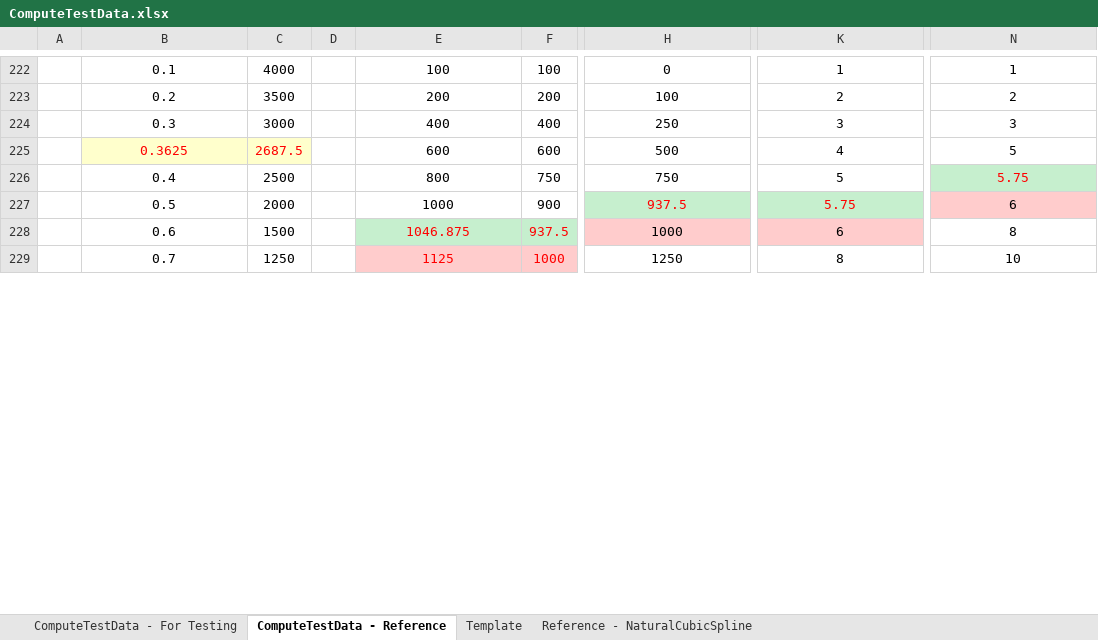
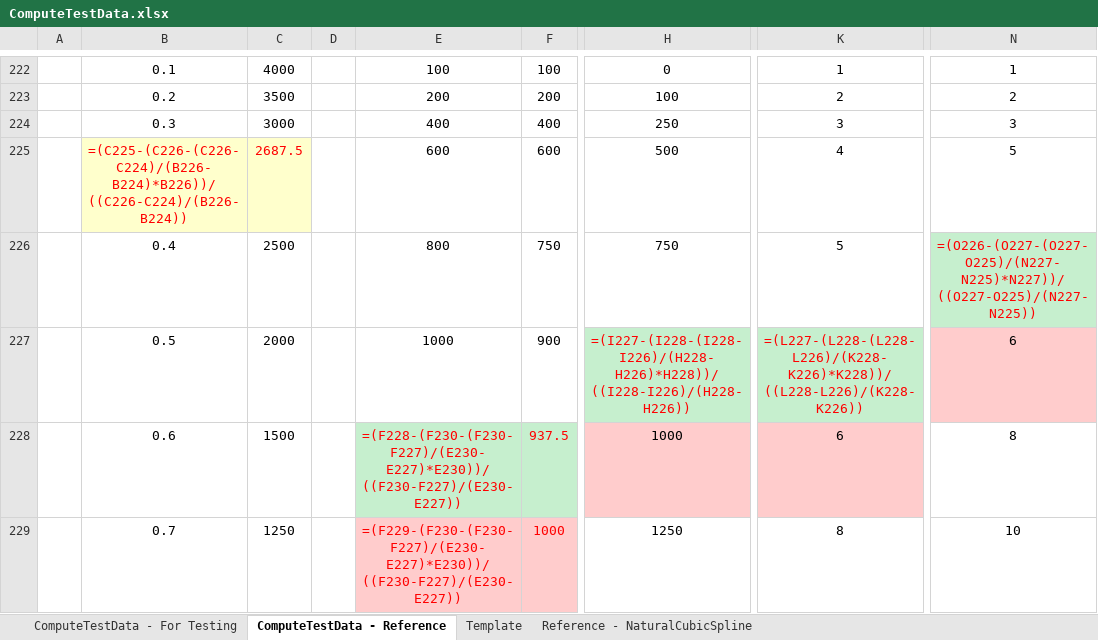
Before and after one commit to HydrologicEngineeringCenter/HEC-FDA, an Excel workbook: ModelTests/ExcelTesting/ExcelData/ComputeTestData.xlsx, sheet ComputeTestData - Reference, drawn as a sheet; only a part is shown, gaps mark what is left out; values as stored, in another font and other column widths than the file's, no borders; formulas without a stored value are shown as written; conditional formats not drawn; the diff covers the shown part only; the diff names each change by its address in the sheet, - before the commit and + after, or states it on an @@ line.

Commit message:
updated excel unit tests
Former-commit-id: 31cba8eac243f8046ef873c281d6420c1440200a

```diff
--- a/ModelTests/ExcelTesting/ExcelData/ComputeTestData.xlsx (sheet ComputeTestData - Reference)
+++ b/ModelTests/ExcelTesting/ExcelData/ComputeTestData.xlsx (sheet ComputeTestData - Reference)
-B225: 0.3625
+B225: =(C225-(C226-(C226-C224)/(B226-B224)*B226))/((C226-C224)/(B226-B224))
-N226: 5.75
+N226: =(O226-(O227-(O227-O225)/(N227-N225)*N227))/((O227-O225)/(N227-N225))
-H227: 937.5
+H227: =(I227-(I228-(I228-I226)/(H228-H226)*H228))/((I228-I226)/(H228-H226))
-K227: 5.75
+K227: =(L227-(L228-(L228-L226)/(K228-K226)*K228))/((L228-L226)/(K228-K226))
-E228: 1046.875
+E228: =(F228-(F230-(F230-F227)/(E230-E227)*E230))/((F230-F227)/(E230-E227))
-E229: 1125
+E229: =(F229-(F230-(F230-F227)/(E230-E227)*E230))/((F230-F227)/(E230-E227))
```
Also changed, not shown: 86 edited cells elsewhere in this sheet, sheet Reference - NaturalCubicSpline, sheet Template, sheet ComputeTestData - For Testing, charts or pictures, ModelTests/ExcelTesting/ExcelData/ResultTestData.xlsx.
